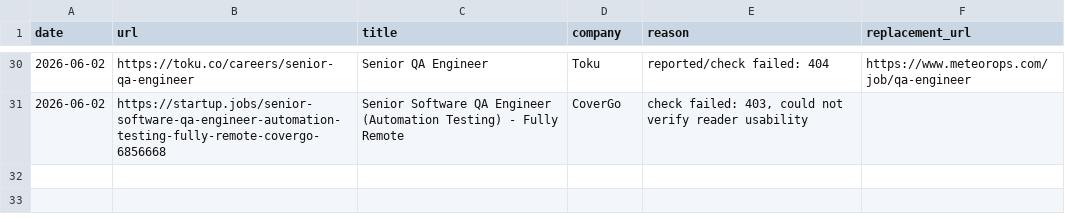
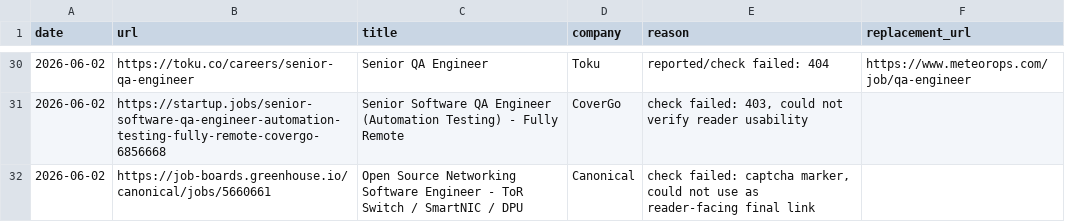
Before and after one commit to LiuKay/find_work, a TSV file: job-picks/bad-links.tsv, drawn as a sheet; only a part is shown, gaps mark what is left out; the diff names each change by its address in the sheet, - before the commit and + after, or states it on an @@ line.

```diff
--- a/job-picks/bad-links.tsv
+++ b/job-picks/bad-links.tsv
+row 32: 2026-06-02 | https://job-boards.greenhouse.io/canonical/jobs/5660661 | Open Source Networking Software Engineer - ToR Switch / SmartNIC / DPU | Canonical | check failed: captcha marker, could not use as reader-facing final link
```
Also changed, not shown: job-picks/seen-jobs.tsv, 1 other file.
